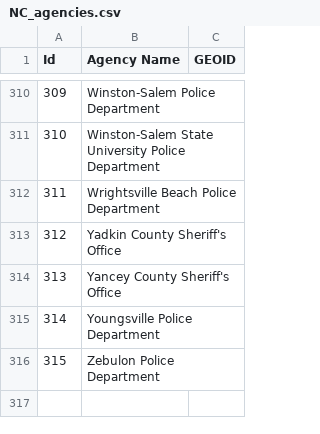
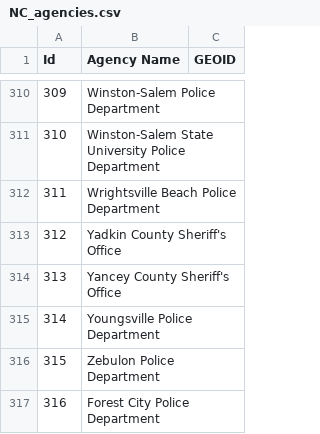
Before and after one commit to OpenDataPolicingNC/Traffic-Stops, a CSV file: nc/data/NC_agencies.csv, drawn as a sheet; only a part is shown, gaps mark what is left out; the diff names each change by its address in the sheet, - before the commit and + after, or states it on an @@ line.

Commit message:
Add new agency "Forest City Police Department"
This wasn't tested explicitly, but the new version matches the one
e-mailed from the last import (i.e., the one used during the import).

```diff
--- a/nc/data/NC_agencies.csv
+++ b/nc/data/NC_agencies.csv
+row 317: 316 | Forest City Police Department
```
